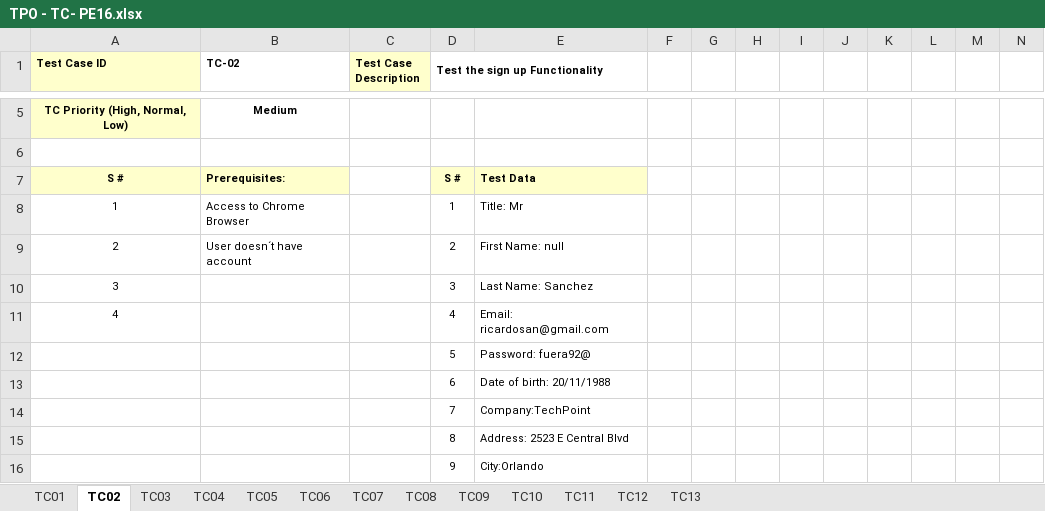
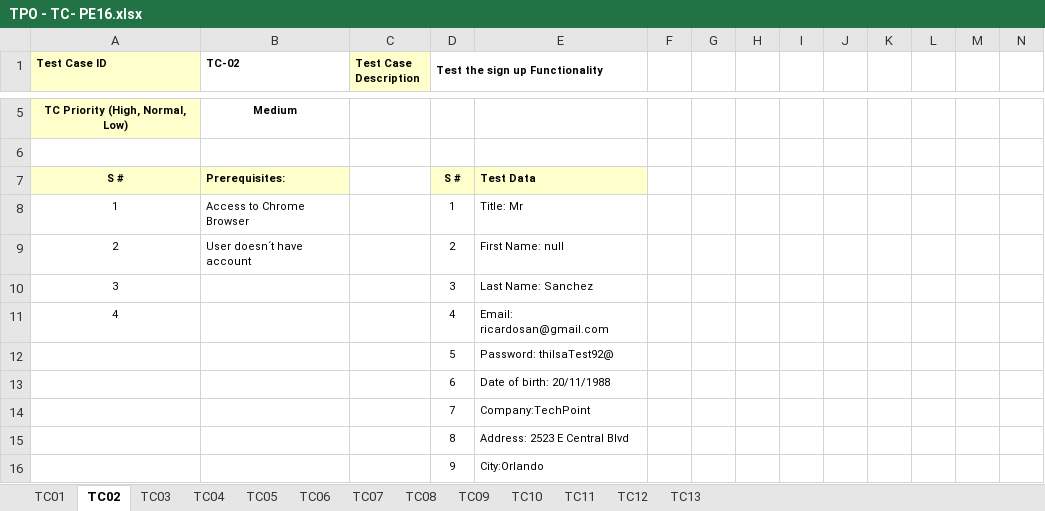
Before and after one commit to javierfonde/TestingAplicaciones-SFW-TPO, an Excel workbook: TPO - TC- PE16.xlsx, sheet TC02, drawn as a sheet; only a part is shown, gaps mark what is left out; values as stored, in another font and other column widths than the file's, no borders; the diff names each change by its address in the sheet, - before the commit and + after, or states it on an @@ line.

```diff
--- a/TPO - TC- PE16.xlsx (sheet TC02)
+++ b/TPO - TC- PE16.xlsx (sheet TC02)
-E12: Password: fuera92@
+E12: Password: thiIsaTest92@
```
Also changed, not shown: sheet TC01, sheet TC04, sheet TC10, sheet TC03, sheet TC06.
